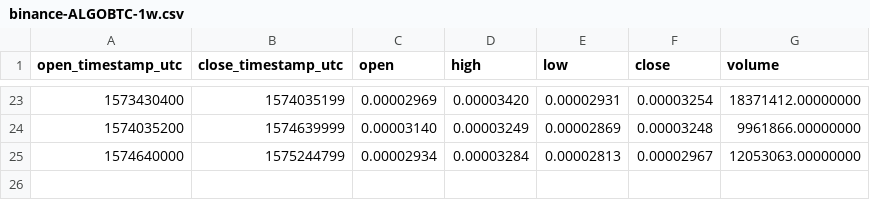
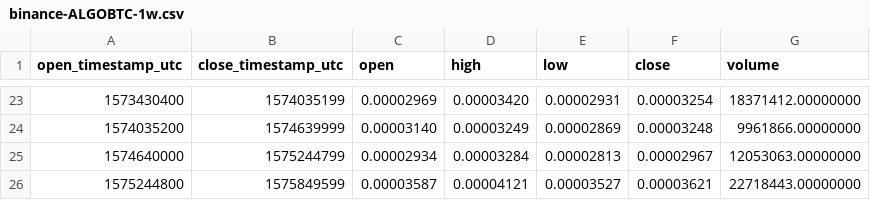
Before and after one commit to cryptobigbro/binance-ALGOBTC, a CSV file: binance-ALGOBTC-1w.csv, drawn as a sheet; only a part is shown, gaps mark what is left out; the diff names each change by its address in the sheet, - before the commit and + after, or states it on an @@ line.

```diff
--- a/binance-ALGOBTC-1w.csv
+++ b/binance-ALGOBTC-1w.csv
+row 26: 1575244800 | 1575849599 | 0.00003587 | 0.00004121 | 0.00003527 | 0.00003621 | 22718443.00000000
```
Also changed, not shown: binance-ALGOBTC-1d.csv, binance-ALGOBTC-1h.csv.
